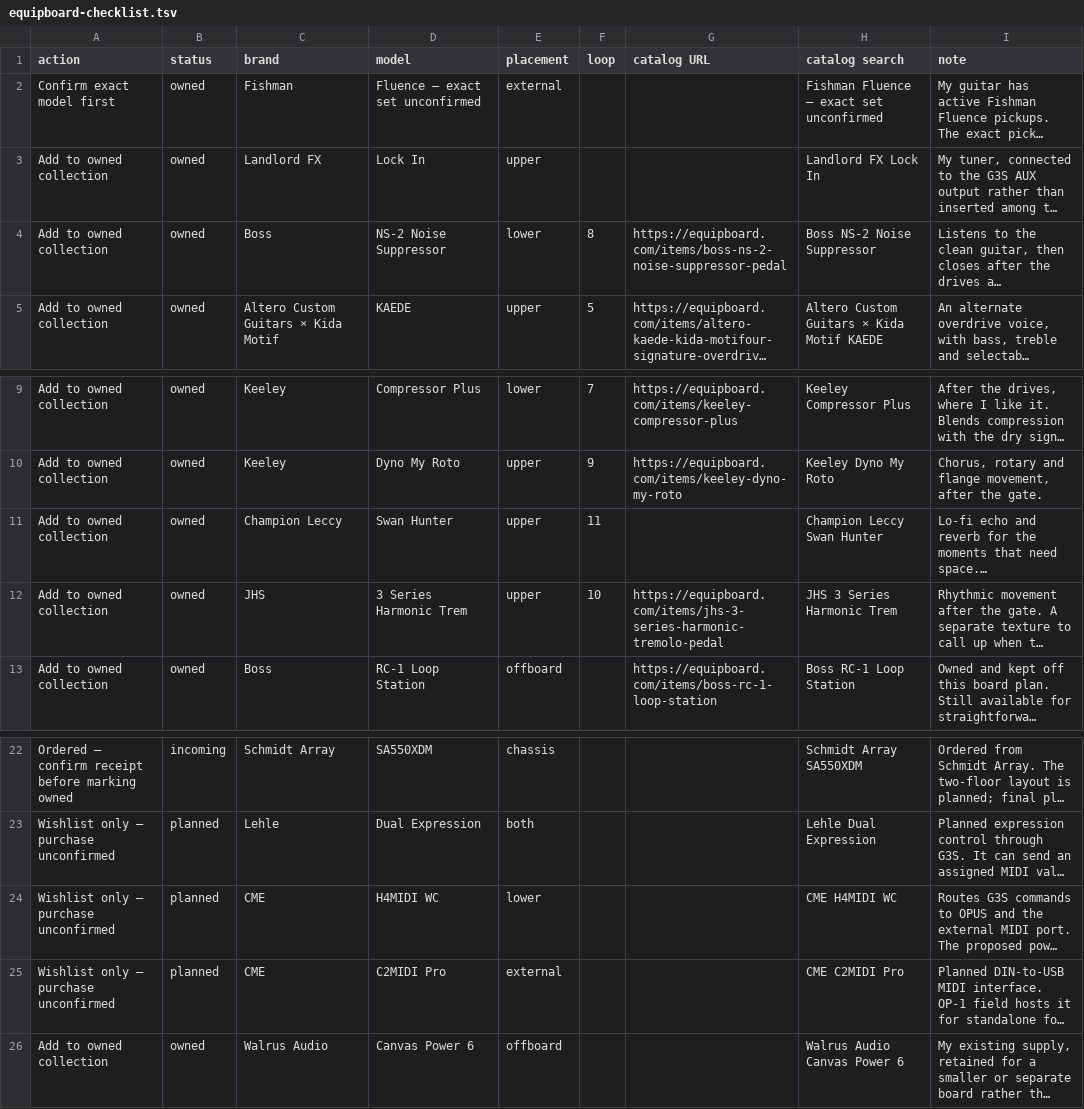
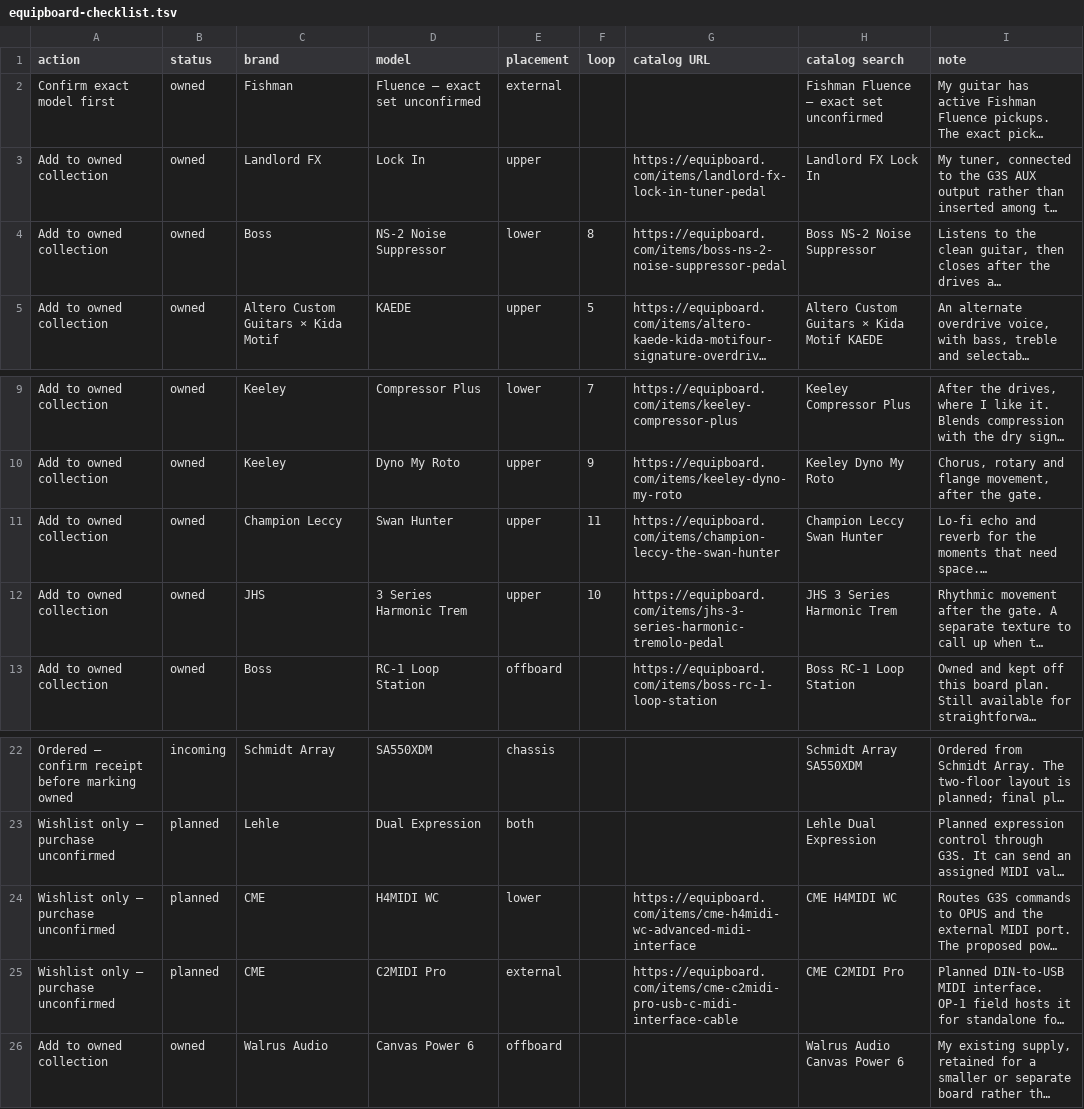
Before and after one commit to ash0ts/anish-shah-work-in-public, a TSV file: public/data/equipboard-checklist.tsv, drawn as a sheet; only a part is shown, gaps mark what is left out; long unchanged cells end in …; the diff names each change by its address in the sheet, - before the commit and + after, or states it on an @@ line.

Commit message:
fix(gear): complete catalog matches and keep text validation lint-safe

```diff
--- a/public/data/equipboard-checklist.tsv
+++ b/public/data/equipboard-checklist.tsv
-G3 (catalog URL): (empty)
+G3 (catalog URL): https://equipboard.com/items/landlord-fx-lock-in-tuner-pedal
-G11 (catalog URL): (empty)
+G11 (catalog URL): https://equipboard.com/items/champion-leccy-the-swan-hunter
-G24 (catalog URL): (empty)
+G24 (catalog URL): https://equipboard.com/items/cme-h4midi-wc-advanced-midi-interface
-G25 (catalog URL): (empty)
+G25 (catalog URL): https://equipboard.com/items/cme-c2midi-pro-usb-c-midi-interface-cable
```
Also changed, not shown: 3 other files.
